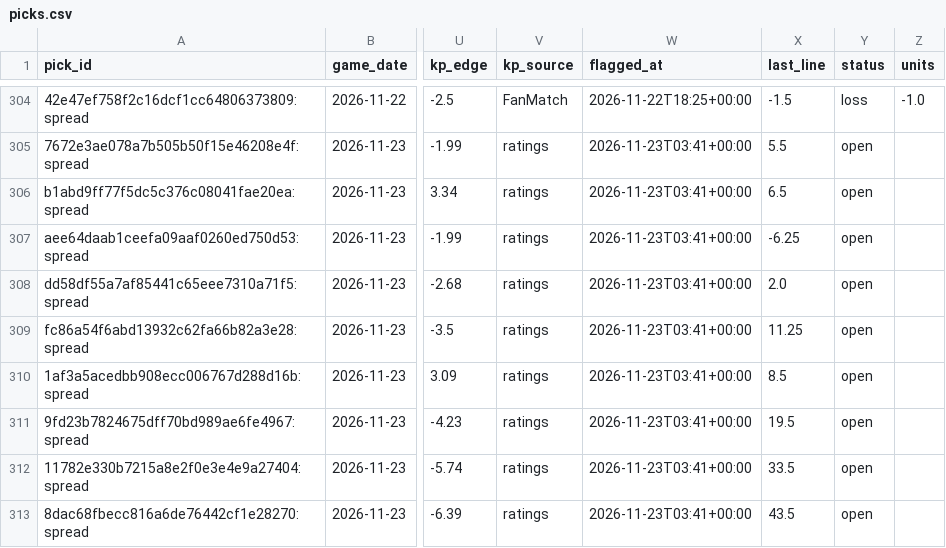
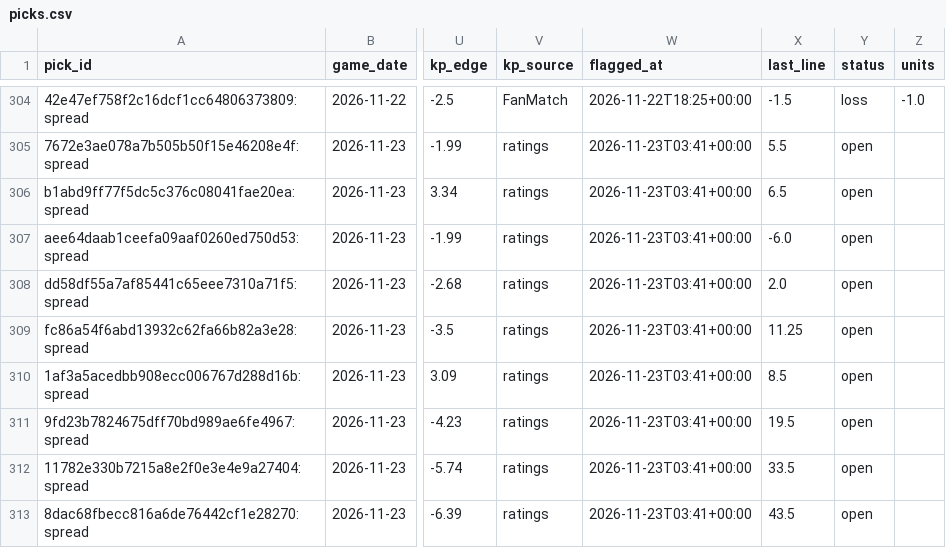
Before and after one commit to wheehawk/CBB_Mispricing, a CSV file: data/picks.csv, drawn as a sheet; only a part is shown, gaps mark what is left out; the diff names each change by its address in the sheet, - before the commit and + after, or states it on an @@ line.

```diff
--- a/data/picks.csv
+++ b/data/picks.csv
-X307 (last_line): -6.25
+X307 (last_line): -6.0
```
Also changed, not shown: 4 other files.
